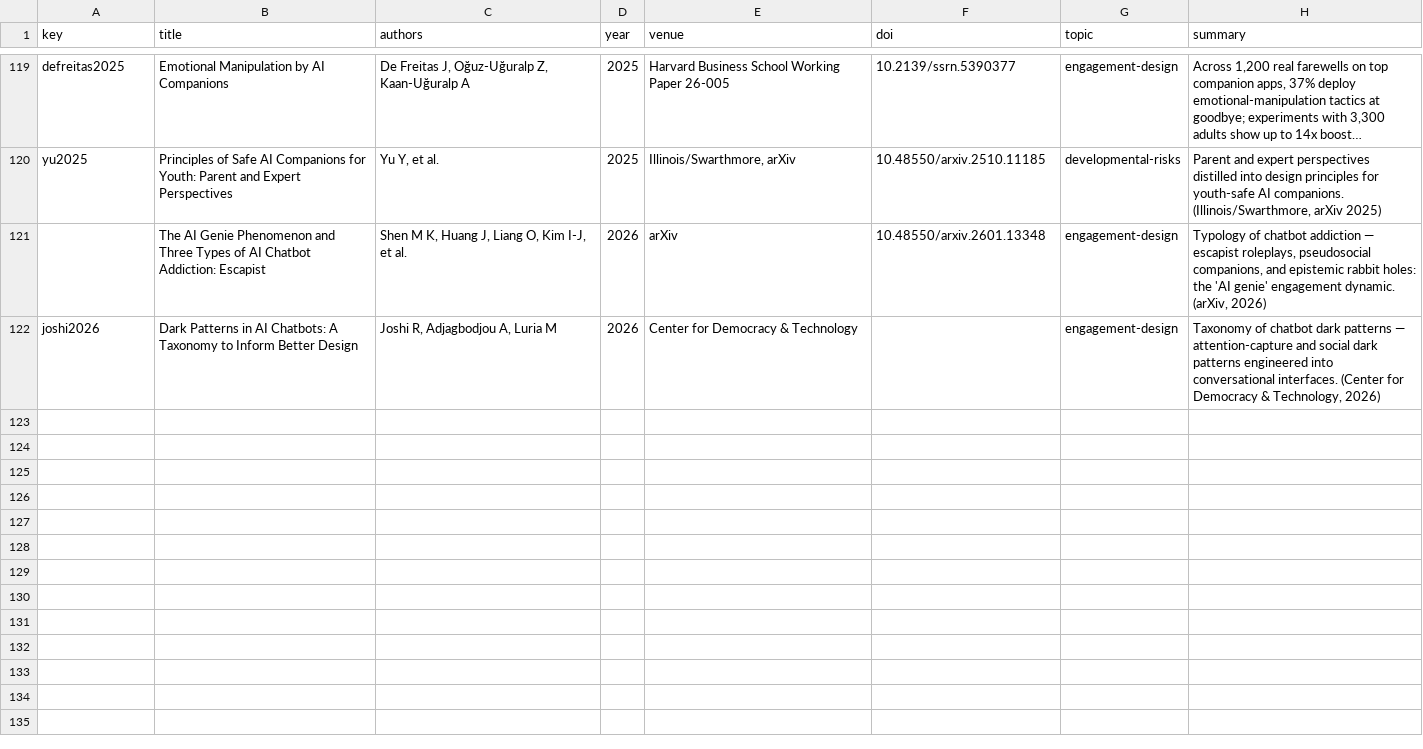
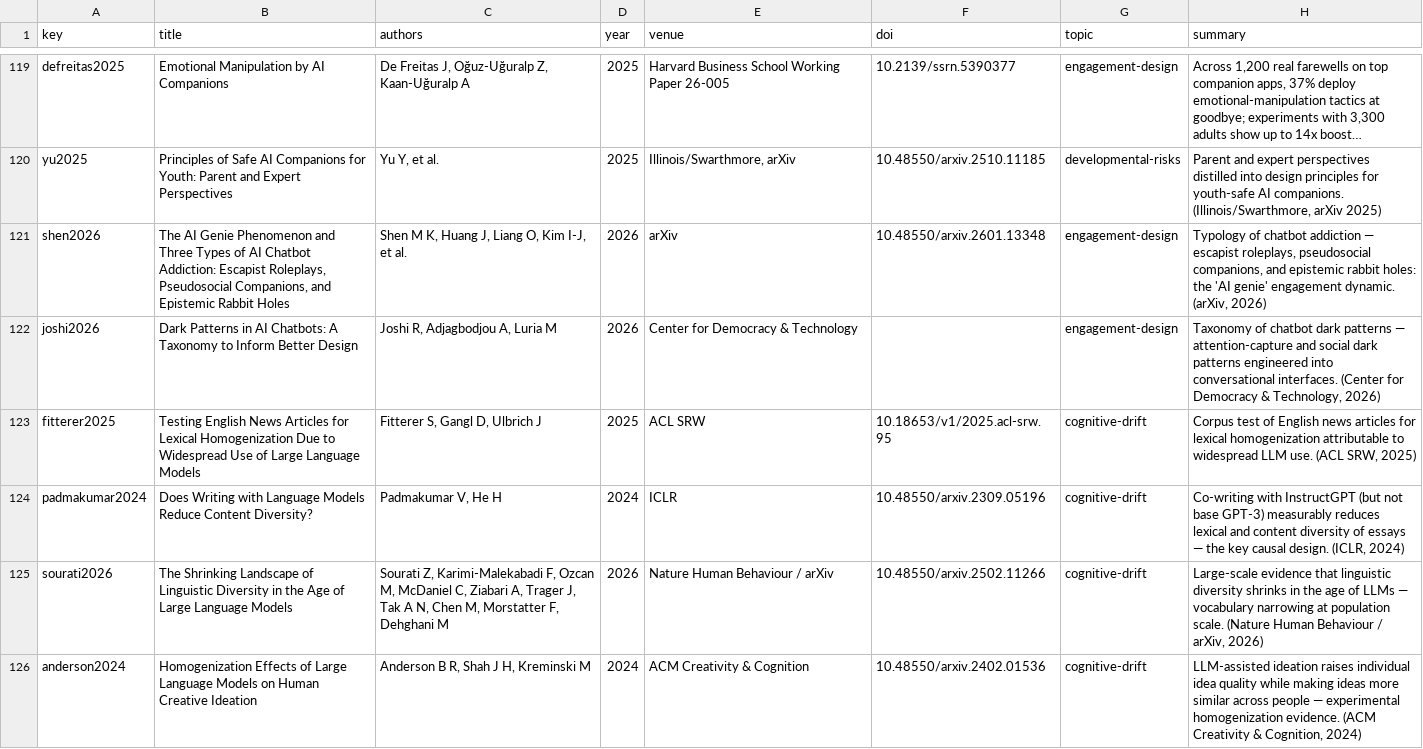
Before and after one commit to amberbellou/cognitive-security-site, a CSV file: catalog.csv, drawn as a sheet; only a part is shown, gaps mark what is left out; long unchanged cells end in …; the diff covers the shown part only; the diff names each change by its address in the sheet, - before the commit and + after, or states it on an @@ line.

Commit message:
site: update catalog.csv

```diff
--- a/catalog.csv
+++ b/catalog.csv
-A121 (key): (empty)
+A121 (key): shen2026
-B121 (title): …Addiction: Escapist
+B121 (title): …Addiction: Escapist Roleplays, Pseudosocial Companions, and Epistemic Rabbit Holes
+row 123: fitterer2025 | Testing English News Articles for Lexical Homogenization Due to Widespread Use of Large Language Models | Fitterer S, Gangl D, Ulbrich J | 2025 | ACL SRW | 10.18653/v1/2025.acl-srw.95 | cognitive-drift | Corpus test of English news articles for lexical homogenization attributable to widespread LLM use. (ACL SRW, 2025)
+row 124: padmakumar2024 | Does Writing with Language Models Reduce Content Diversity? | Padmakumar V, He H | 2024 | ICLR | 10.48550/arxiv.2309.05196 | cognitive-drift | Co-writing with InstructGPT (but not base GPT-3) measurably reduces lexical and content diversity of essays — the key causal design. (ICLR, 2024)
+row 125: sourati2026 | The Shrinking Landscape of Linguistic Diversity in the Age of Large Language Models | Sourati Z, Karimi-Malekabadi F, Ozcan M, McDaniel C, Ziabari A, Trager J, Tak A N, Chen M, Morstatter F, Dehghani M | 2026 | Nature Human Behaviour / arXiv | 10.48550/arxiv.2502.11266 | cognitive-drift | Large-scale evidence that linguistic diversity shrinks in the age of LLMs — vocabulary narrowing at population scale. (Nature Human Behaviour / arXiv, 2026)
+row 126: anderson2024 | Homogenization Effects of Large Language Models on Human Creative Ideation | Anderson B R, Shah J H, Kreminski M | 2024 | ACM Creativity & Cognition | 10.48550/arxiv.2402.01536 | cognitive-drift | LLM-assisted ideation raises individual idea quality while making ideas more similar across people — experimental homogenization evidence. (ACM Creativity & Cognition, 2024)
```
Also changed, not shown: 6 added rows elsewhere in this file.
